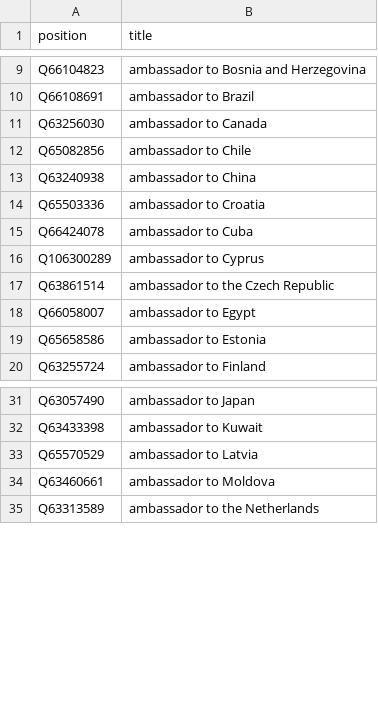
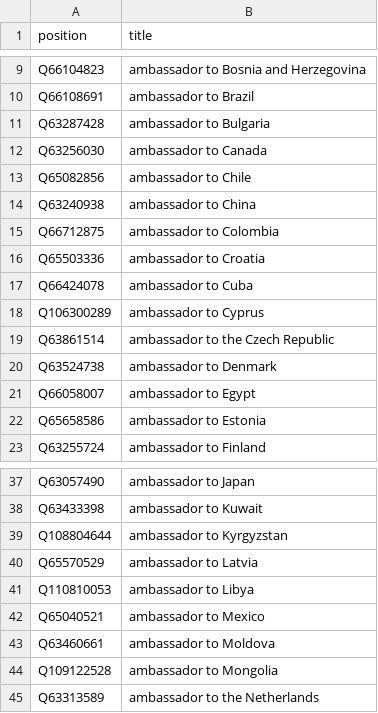
Before and after one commit to every-politician-scrapers/hungary-cabinet, a CSV file: wikidata/xtra-positions.csv, drawn as a sheet; only a part is shown, gaps mark what is left out; the diff covers the shown part only.

Commit message:
add missing ambassadors

```diff
--- a/wikidata/xtra-positions.csv
+++ b/wikidata/xtra-positions.csv
@@ -10,2 +10,3 @@ Q66104823,ambassador to Bosnia and Herzegovina
 Q66108691,ambassador to Brazil
+Q63287428,ambassador to Bulgaria
 Q63256030,ambassador to Canada
@@ -13,2 +14,3 @@ Q65082856,ambassador to Chile
 Q63240938,ambassador to China
+Q66712875,ambassador to Colombia
 Q65503336,ambassador to Croatia
@@ -17,2 +19,3 @@ Q106300289,ambassador to Cyprus
 Q63861514,ambassador to the Czech Republic
+Q63524738,ambassador to Denmark
 Q66058007,ambassador to Egypt
@@ -32,4 +38,8 @@ Q63057490,ambassador to Japan
 Q63433398,ambassador to Kuwait
+Q108804644,ambassador to Kyrgyzstan
 Q65570529,ambassador to Latvia
+Q110810053,ambassador to Libya
+Q65040521,ambassador to Mexico
 Q63460661,ambassador to Moldova
+Q109122528,ambassador to Mongolia
 Q63313589,ambassador to the Netherlands
```
Also changed, not shown: 3 added rows elsewhere in this file.
